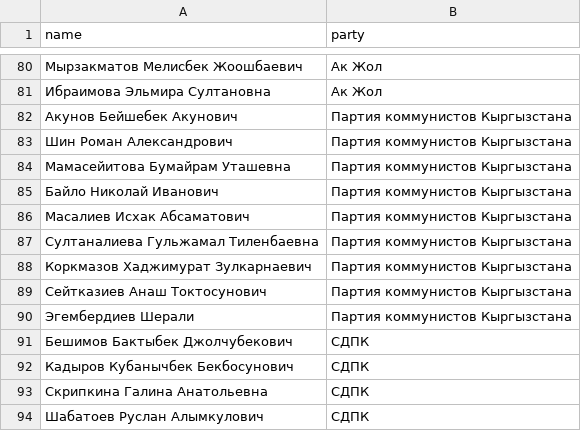
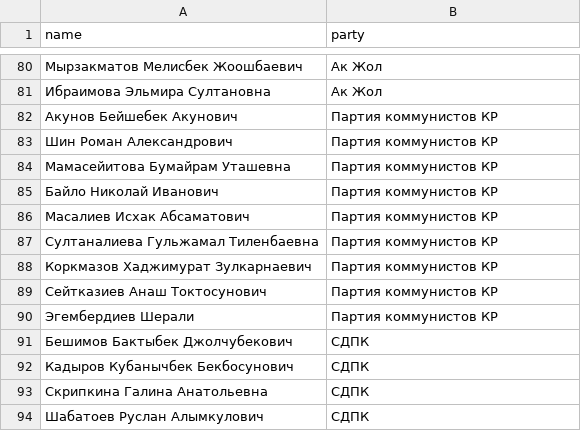
Before and after one commit to Rolikasi/kenesh_changes, a CSV file: export/cleaned/IV.csv, drawn as a sheet; only a part is shown, gaps mark what is left out.

```diff
--- a/export/cleaned/IV.csv
+++ b/export/cleaned/IV.csv
@@ -81,11 +81,11 @@ name,party
 Ибраимова Эльмира Султановна,Ак Жол
-Акунов Бейшебек Акунович,Партия коммунистов Кыргызстана
-Шин Роман Александрович,Партия коммунистов Кыргызстана
-Мамасейитова Бумайрам Уташевна,Партия коммунистов Кыргызстана
-Байло Николай Иванович,Партия коммунистов Кыргызстана
-Масалиев Исхак Абсаматович,Партия коммунистов Кыргызстана
-Султаналиева Гульжамал Тиленбаевна,Партия коммунистов Кыргызстана
-Коркмазов Хаджимурат Зулкарнаевич,Партия коммунистов Кыргызстана
-Сейтказиев Анаш Токтосунович,Партия коммунистов Кыргызстана
-Эгембердиев Шерали,Партия коммунистов Кыргызстана
+Акунов Бейшебек Акунович,Партия коммунистов КР
+Шин Роман Александрович,Партия коммунистов КР
+Мамасейитова Бумайрам Уташевна,Партия коммунистов КР
+Байло Николай Иванович,Партия коммунистов КР
+Масалиев Исхак Абсаматович,Партия коммунистов КР
+Султаналиева Гульжамал Тиленбаевна,Партия коммунистов КР
+Коркмазов Хаджимурат Зулкарнаевич,Партия коммунистов КР
+Сейтказиев Анаш Токтосунович,Партия коммунистов КР
+Эгембердиев Шерали,Партия коммунистов КР
 Бешимов Бактыбек Джолчубекович,СДПК
```
Also changed, not shown: export/cleaned/I.csv, export/cleaned/III.csv, 4 other files.
